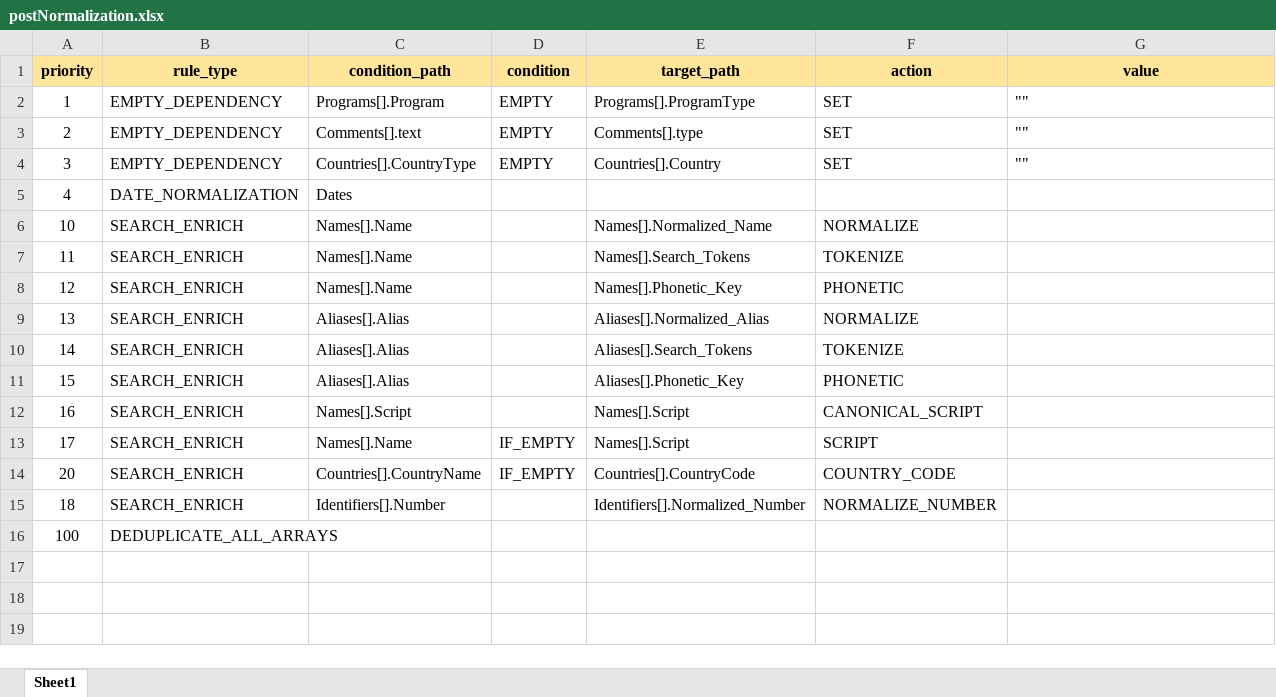
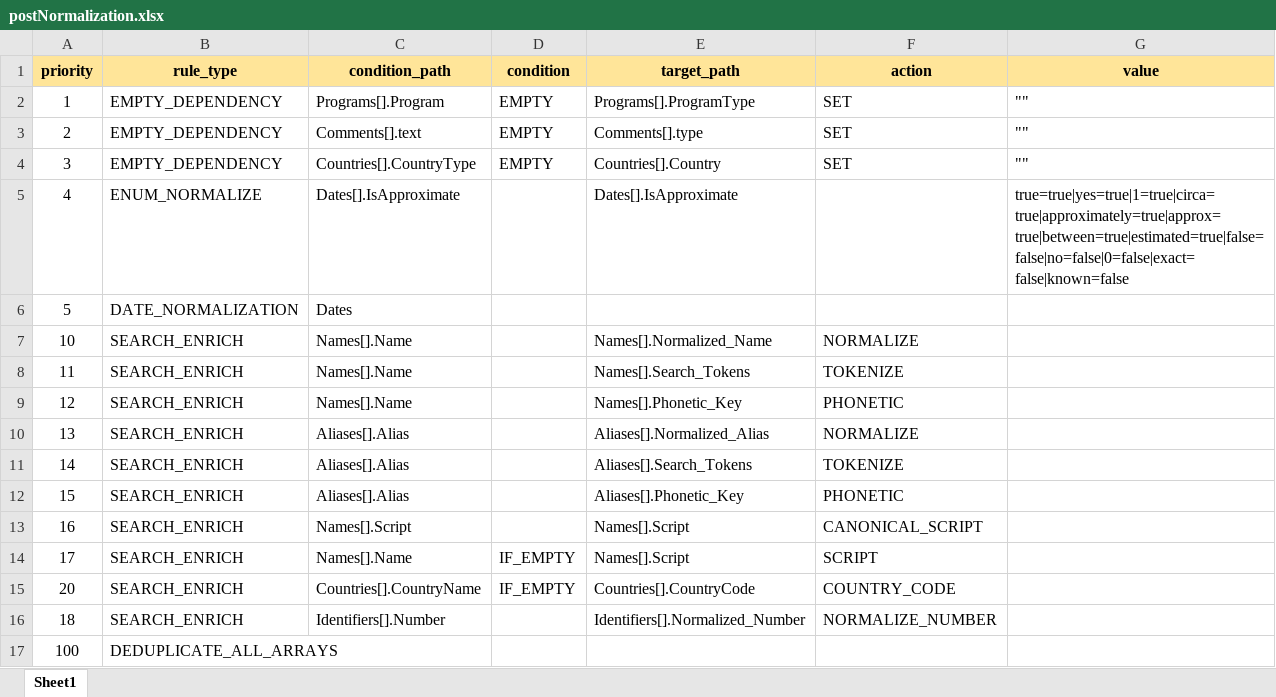
Before and after one commit to VinnoVigilance/python-components, an Excel workbook: data/rules/postNormalization.xlsx, sheet Sheet1, drawn as a sheet; values as stored, in another font and other column widths than the file's, no borders; the diff names each change by its address in the sheet, - before the commit and + after, or states it on an @@ line.

Commit message:
feat(dates): resolve approximate flag via generic ENUM_NORMALIZE handler

```diff
--- a/data/rules/postNormalization.xlsx (sheet Sheet1)
+++ b/data/rules/postNormalization.xlsx (sheet Sheet1)
-B5 (rule_type): DATE_NORMALIZATION
+B5 (rule_type): ENUM_NORMALIZE
-C5 (condition_path): Dates
+C5 (condition_path): Dates[].IsApproximate
-E5 (target_path): (empty)
+E5 (target_path): Dates[].IsApproximate
-G5 (value): (empty)
+G5 (value): true=true|yes=true|1=true|circa=true|approximately=true|approx=true|between=true|estimated=true|false=false|no=false|0=false|exact=false|known=false
+row 6: 5 | DATE_NORMALIZATION | Dates
```
Also changed, not shown: data/rules/preNormalization.xlsx, 5 other files.
